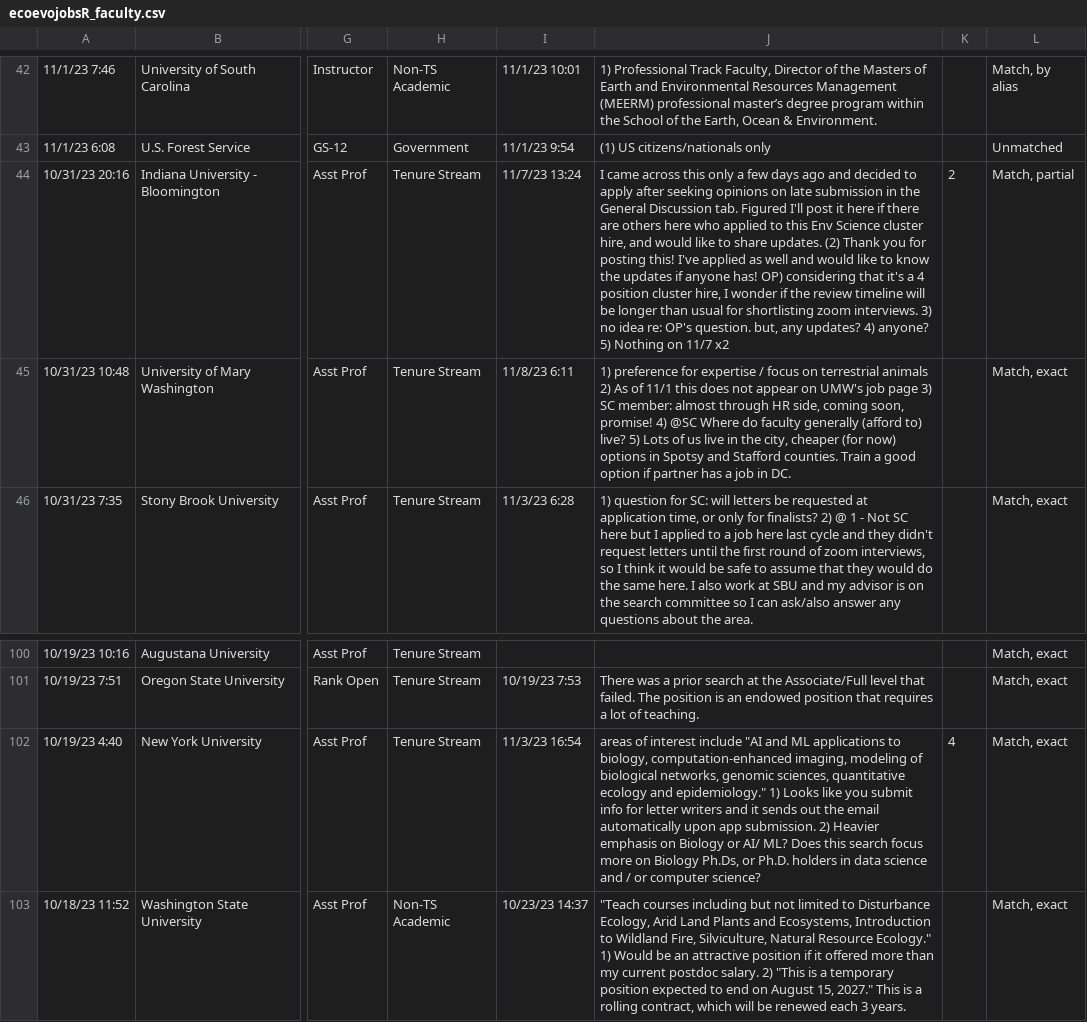
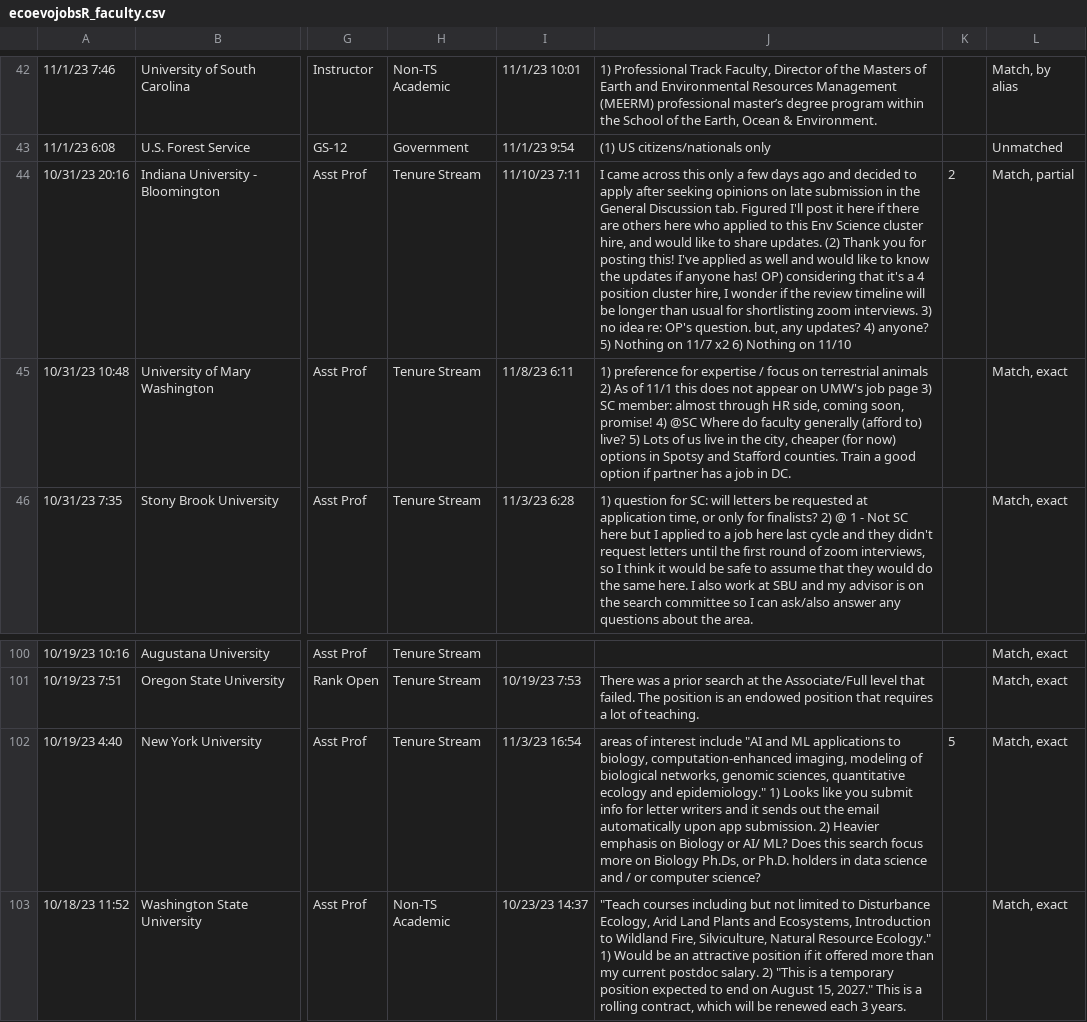
Before and after one commit to mikeblazanin/ecoevojobsR, a CSV file: data-raw/ecoevojobsR_faculty.csv, drawn as a sheet; only a part is shown, gaps mark what is left out; the diff names each change by its address in the sheet, - before the commit and + after, or states it on an @@ line.

```diff
--- a/data-raw/ecoevojobsR_faculty.csv
+++ b/data-raw/ecoevojobsR_faculty.csv
-I44: 11/7/23 13:24
+I44: 11/10/23 7:11
-J44: …11/7 x2
+J44: …11/7 x2 6) Nothing on 11/10
-K102: 4
+K102: 5
```
Also changed, not shown: 1 other file.
